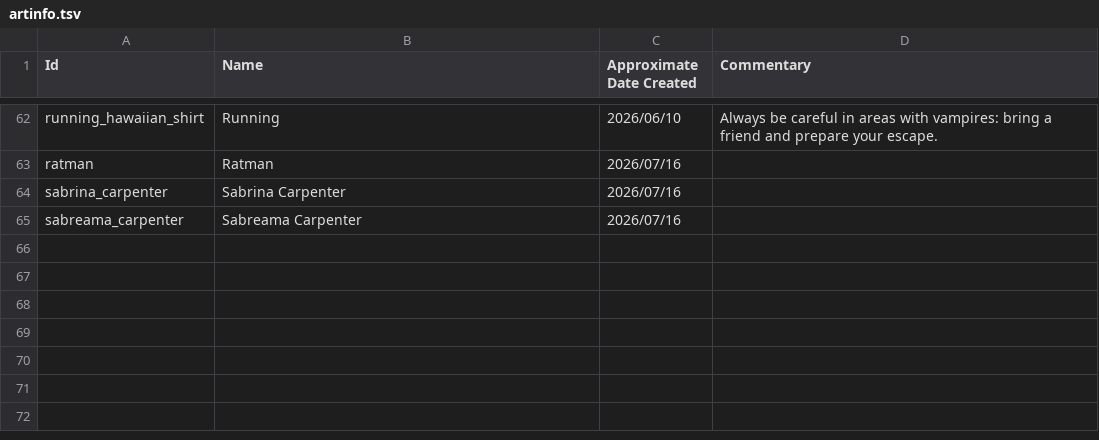
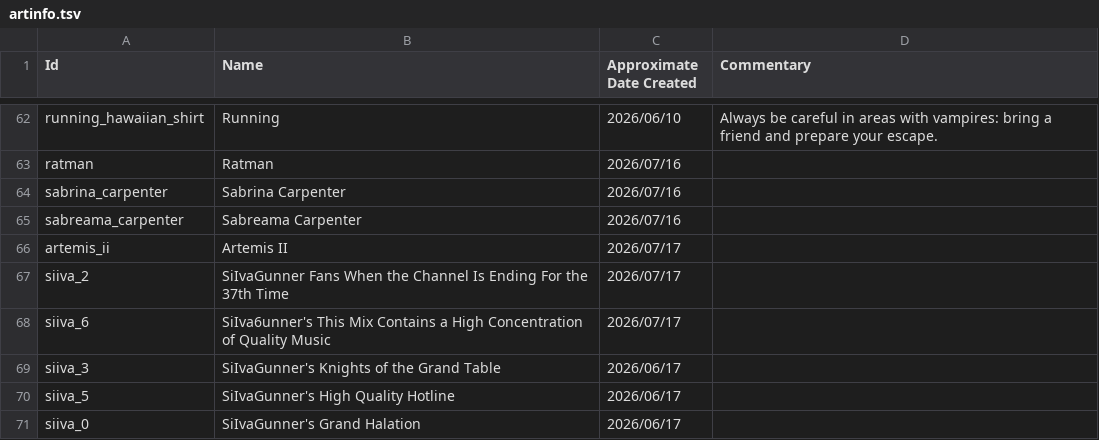
Before and after one commit to alexzorzella/alexzorzella.github.io, a TSV file: public/artinfo.tsv, drawn as a sheet; only a part is shown, gaps mark what is left out; the diff names each change by its address in the sheet, - before the commit and + after, or states it on an @@ line.

Commit message:
Added new siiva mix covers and artemis ii cover

```diff
--- a/public/artinfo.tsv
+++ b/public/artinfo.tsv
+row 66: artemis_ii | Artemis II | 2026/07/17
+row 67: siiva_2 | SiIvaGunner Fans When the Channel Is Ending For the 37th Time | 2026/07/17
+row 68: siiva_6 | SiIva6unner's This Mix Contains a High Concentration of Quality Music | 2026/07/17
+row 69: siiva_3 | SiIvaGunner's Knights of the Grand Table | 2026/06/17
+row 70: siiva_5 | SiIvaGunner's High Quality Hotline | 2026/06/17
+row 71: siiva_0 | SiIvaGunner's Grand Halation | 2026/06/17
```
Also changed, not shown: 21 other files.
